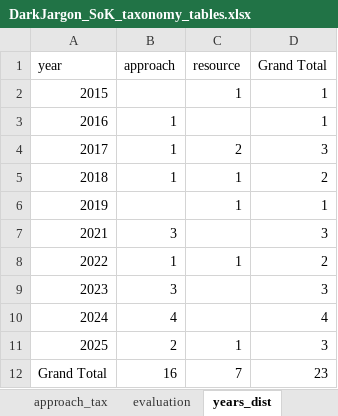
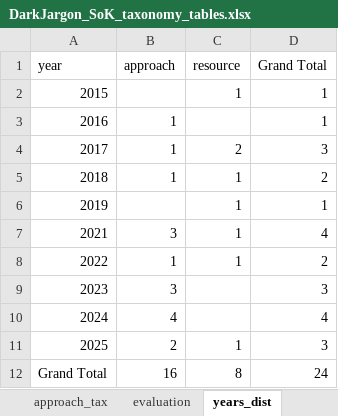
Before and after one commit to laurabernardy/DarkJargon-SOK, an Excel workbook: DarkJargon_SoK_taxonomy_tables.xlsx, sheet years_dist, drawn as a sheet; values as stored, in another font and other column widths than the file's, no borders; charts and pictures not drawn; the diff names each change by its address in the sheet, - before the commit and + after, or states it on an @@ line.

```diff
--- a/DarkJargon_SoK_taxonomy_tables.xlsx (sheet years_dist)
+++ b/DarkJargon_SoK_taxonomy_tables.xlsx (sheet years_dist)
-C7 (resource): (empty)
+C7 (resource): 1
-D7 (Grand Total): 3
+D7 (Grand Total): 4
-C12 (resource): 7
+C12 (resource): 8
-D12 (Grand Total): 23
+D12 (Grand Total): 24
```
Also changed, not shown: sheet publication, sheet database_dist, charts or pictures, 1 other file.
